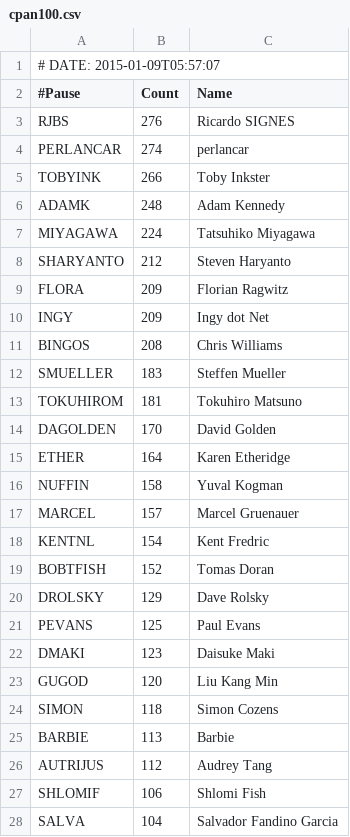
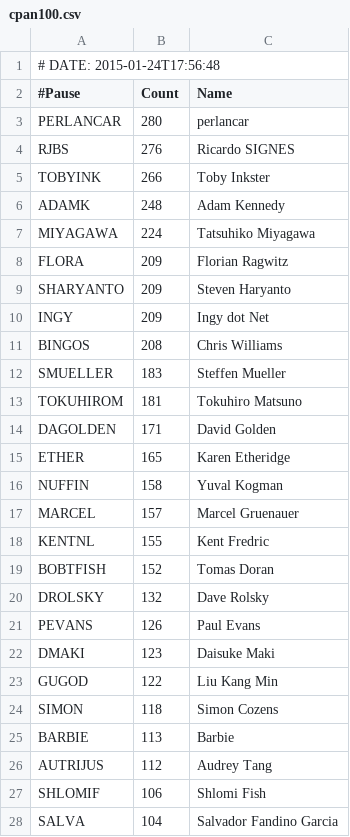
Before and after one commit to barbie/acme-cpanauthors-cpan-onehundred, a CSV file: examples/data/cpan100.csv, drawn as a sheet; only a part is shown; the diff covers the shown part only.

Commit message:
updated lists

```diff
--- a/examples/data/cpan100.csv
+++ b/examples/data/cpan100.csv
@@ -1,5 +1,5 @@
-# DATE: 2015-01-09T05:57:07
+# DATE: 2015-01-24T17:56:48
 #Pause,Count,Name
+PERLANCAR,280,perlancar
 RJBS,276,Ricardo SIGNES
-PERLANCAR,274,perlancar
 TOBYINK,266,Toby Inkster
@@ -7,4 +7,4 @@ ADAMK,248,Adam Kennedy
 MIYAGAWA,224,Tatsuhiko Miyagawa
-SHARYANTO,212,Steven Haryanto
 FLORA,209,Florian Ragwitz
+SHARYANTO,209,Steven Haryanto
 INGY,209,Ingy dot Net
@@ -13,12 +13,12 @@ SMUELLER,183,Steffen Mueller
 TOKUHIROM,181,Tokuhiro Matsuno
-DAGOLDEN,170,David Golden
-ETHER,164,Karen Etheridge
+DAGOLDEN,171,David Golden
+ETHER,165,Karen Etheridge
 NUFFIN,158,Yuval Kogman
 MARCEL,157,Marcel Gruenauer
-KENTNL,154,Kent Fredric
+KENTNL,155,Kent Fredric
 BOBTFISH,152,Tomas Doran
-DROLSKY,129,Dave Rolsky
-PEVANS,125,Paul Evans
+DROLSKY,132,Dave Rolsky
+PEVANS,126,Paul Evans
 DMAKI,123,Daisuke Maki
-GUGOD,120,Liu Kang Min
+GUGOD,122,Liu Kang Min
 SIMON,118,Simon Cozens
```
Also changed, not shown: 3 added rows and 1 removed row elsewhere in this file, 5 other files.
